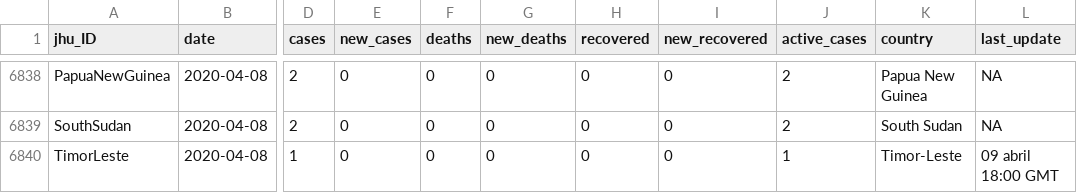
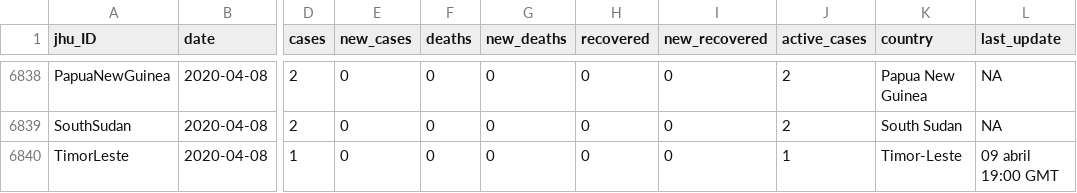
Before and after one commit to cristianrohr/covid19ARgentina, a CSV file: input_data/coronavirus.csv, drawn as a sheet; only a part is shown, gaps mark what is left out; the diff names each change by its address in the sheet, - before the commit and + after, or states it on an @@ line.

```diff
--- a/input_data/coronavirus.csv
+++ b/input_data/coronavirus.csv
-L6840 (last_update): 09 abril 18:00 GMT
+L6840 (last_update): 09 abril 19:00 GMT
```
Also changed, not shown: input_data/coronavirus_argentina.csv, 2 other files.
